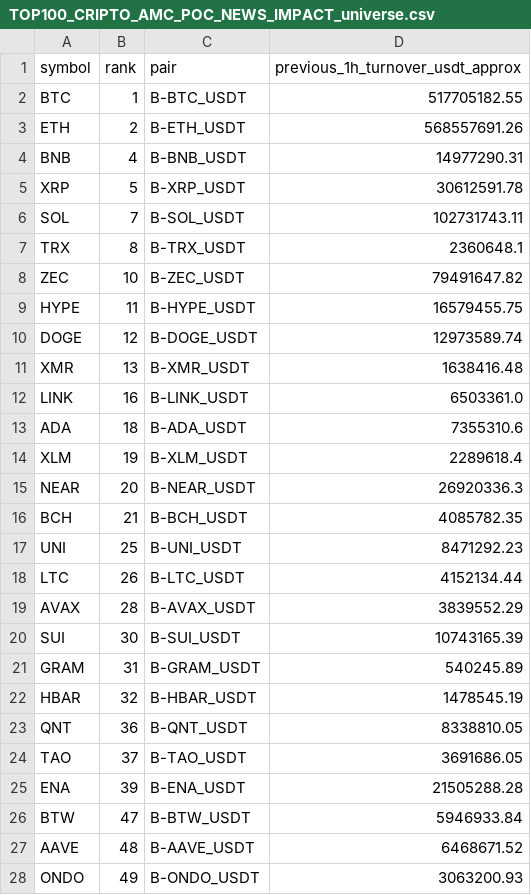
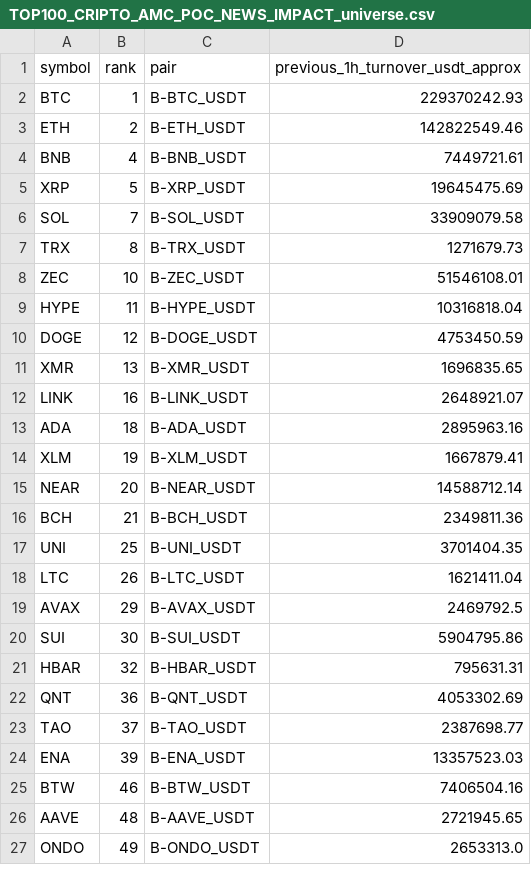
Before and after one commit to jharajesh1210/Guruji, a CSV file: TOP100_CRIPTO_AMC_POC_NEWS_IMPACT_universe.csv, drawn as a sheet; only a part is shown; the diff covers the shown part only.

```diff
--- a/TOP100_CRIPTO_AMC_POC_NEWS_IMPACT_universe.csv
+++ b/TOP100_CRIPTO_AMC_POC_NEWS_IMPACT_universe.csv
@@ -1,28 +1,27 @@
 symbol,rank,pair,previous_1h_turnover_usdt_approx
-BTC,1,B-BTC_USDT,517705182.55
-ETH,2,B-ETH_USDT,568557691.26
-BNB,4,B-BNB_USDT,14977290.31
-XRP,5,B-XRP_USDT,30612591.78
-SOL,7,B-SOL_USDT,102731743.11
-TRX,8,B-TRX_USDT,2360648.1
-ZEC,10,B-ZEC_USDT,79491647.82
-HYPE,11,B-HYPE_USDT,16579455.75
-DOGE,12,B-DOGE_USDT,12973589.74
-XMR,13,B-XMR_USDT,1638416.48
-LINK,16,B-LINK_USDT,6503361.0
-ADA,18,B-ADA_USDT,7355310.6
-XLM,19,B-XLM_USDT,2289618.4
-NEAR,20,B-NEAR_USDT,26920336.3
-BCH,21,B-BCH_USDT,4085782.35
-UNI,25,B-UNI_USDT,8471292.23
-LTC,26,B-LTC_USDT,4152134.44
-AVAX,28,B-AVAX_USDT,3839552.29
-SUI,30,B-SUI_USDT,10743165.39
-GRAM,31,B-GRAM_USDT,540245.89
-HBAR,32,B-HBAR_USDT,1478545.19
-QNT,36,B-QNT_USDT,8338810.05
-TAO,37,B-TAO_USDT,3691686.05
-ENA,39,B-ENA_USDT,21505288.28
-BTW,47,B-BTW_USDT,5946933.84
-AAVE,48,B-AAVE_USDT,6468671.52
-ONDO,49,B-ONDO_USDT,3063200.93
+BTC,1,B-BTC_USDT,229370242.93
+ETH,2,B-ETH_USDT,142822549.46
+BNB,4,B-BNB_USDT,7449721.61
+XRP,5,B-XRP_USDT,19645475.69
+SOL,7,B-SOL_USDT,33909079.58
+TRX,8,B-TRX_USDT,1271679.73
+ZEC,10,B-ZEC_USDT,51546108.01
+HYPE,11,B-HYPE_USDT,10316818.04
+DOGE,12,B-DOGE_USDT,4753450.59
+XMR,13,B-XMR_USDT,1696835.65
+LINK,16,B-LINK_USDT,2648921.07
+ADA,18,B-ADA_USDT,2895963.16
+XLM,19,B-XLM_USDT,1667879.41
+NEAR,20,B-NEAR_USDT,14588712.14
+BCH,21,B-BCH_USDT,2349811.36
+UNI,25,B-UNI_USDT,3701404.35
+LTC,26,B-LTC_USDT,1621411.04
+AVAX,29,B-AVAX_USDT,2469792.5
+SUI,30,B-SUI_USDT,5904795.86
+HBAR,32,B-HBAR_USDT,795631.31
+QNT,36,B-QNT_USDT,4053302.69
+TAO,37,B-TAO_USDT,2387698.77
+ENA,39,B-ENA_USDT,13357523.03
+BTW,46,B-BTW_USDT,7406504.16
+AAVE,48,B-AAVE_USDT,2721945.65
+ONDO,49,B-ONDO_USDT,2653313.0
```
Also changed, not shown: 1 added row, 6 removed rows and 22 edited cells elsewhere in this file, 1 other file.
